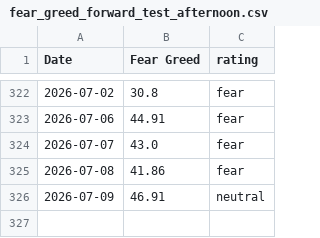
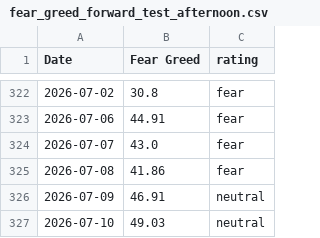
Before and after one commit to Vatmuri2/feargreed, a CSV file: datasets/fear_greed_forward_test_afternoon.csv, drawn as a sheet; only a part is shown, gaps mark what is left out; the diff names each change by its address in the sheet, - before the commit and + after, or states it on an @@ line.

```diff
--- a/datasets/fear_greed_forward_test_afternoon.csv
+++ b/datasets/fear_greed_forward_test_afternoon.csv
+row 327: 2026-07-10 | 49.03 | neutral
```
Also changed, not shown: datasets/fear_greed_forward_test_morning.csv, trading_log_BOD.csv, 2 other files.
